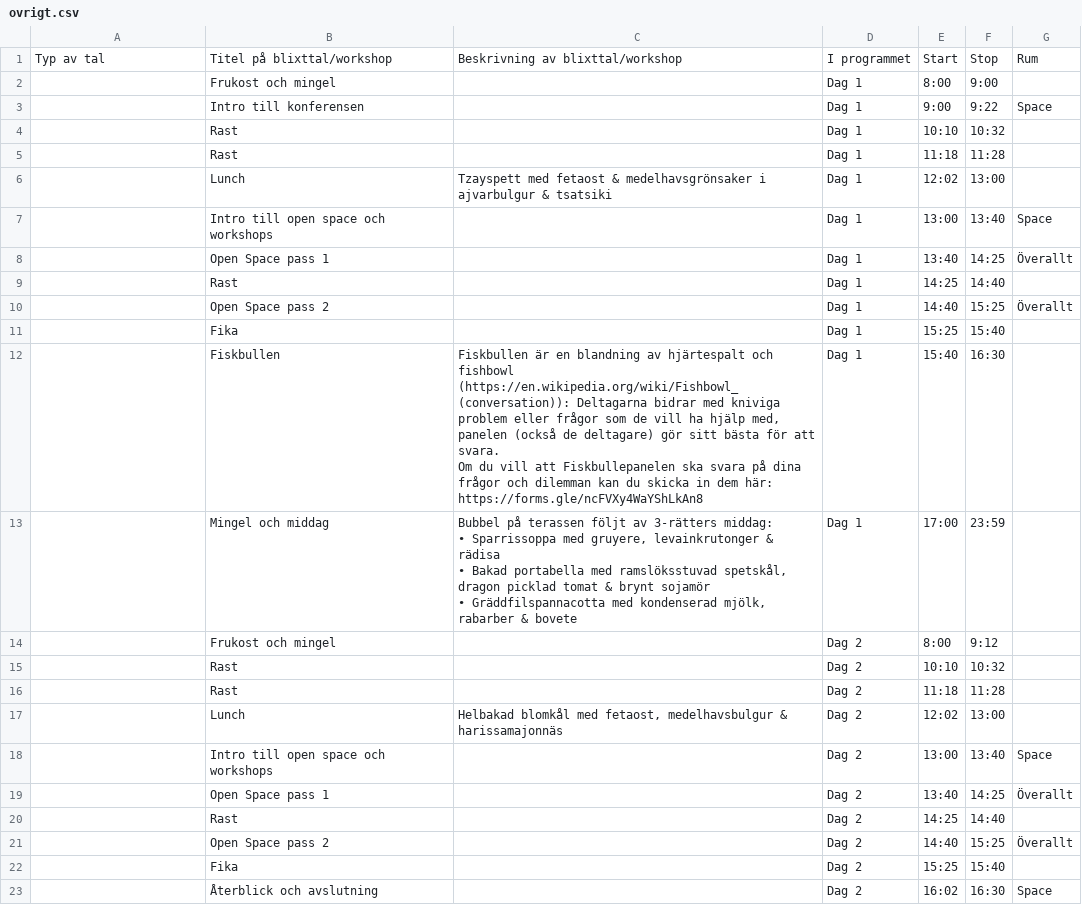
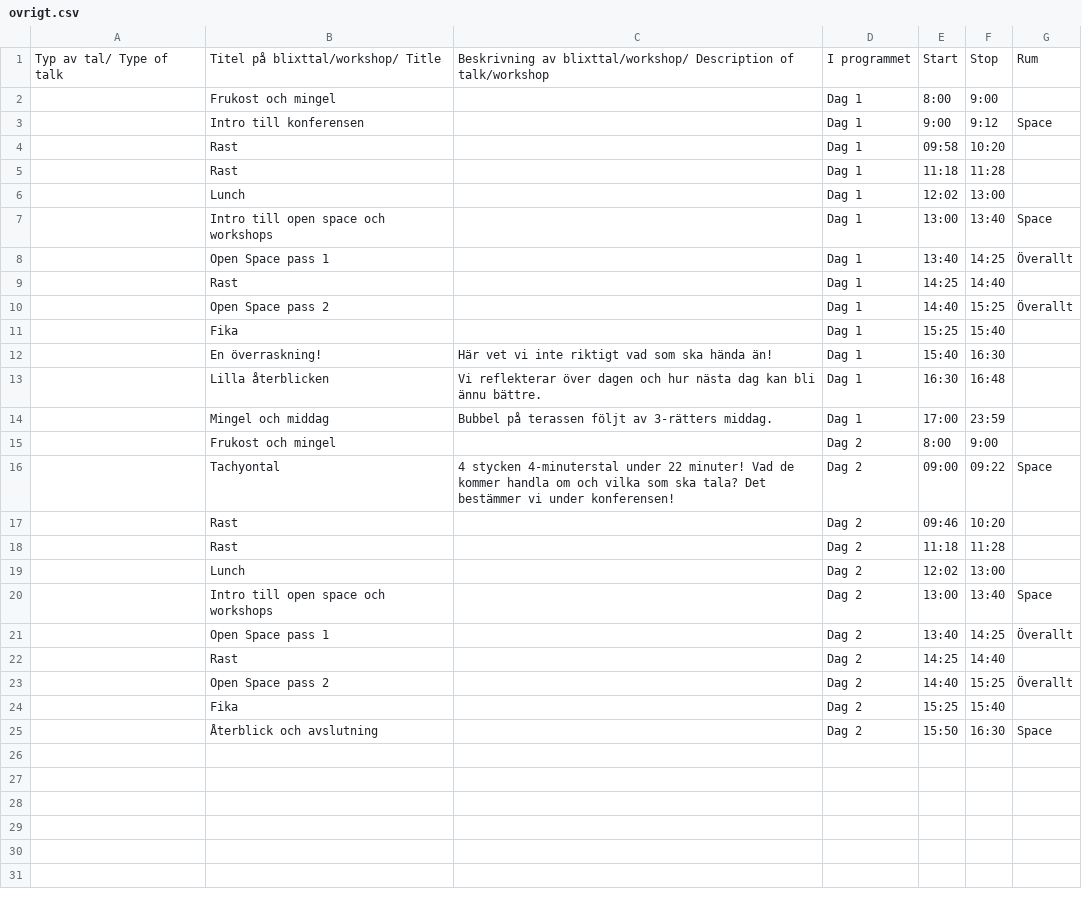
Before and after one commit to agilasverige/agilasverige.github.io, a CSV file: program/ovrigt.csv, drawn as a sheet.

Commit message:
Updating for first version of 2023 program

```diff
--- a/program/ovrigt.csv
+++ b/program/ovrigt.csv
@@ -1,7 +1,7 @@
-Typ av tal,Titel på blixttal/workshop,Beskrivning av blixttal/workshop,I programmet,Start,Stop,Rum
+Typ av tal/ Type of talk,Titel på blixttal/workshop/ Title,Beskrivning av blixttal/workshop/ Description of talk/workshop,I programmet,Start,Stop,Rum
 ,Frukost och mingel,,Dag 1,8:00, 9:00,
-,Intro till konferensen,,Dag 1,9:00,9:22,Space
-,Rast,,Dag 1,10:10,10:32,
+,Intro till konferensen,,Dag 1,9:00,9:12,Space
+,Rast,,Dag 1,09:58,10:20,
 ,Rast,,Dag 1,11:18,11:28,
-,Lunch,Tzayspett med fetaost & medelhavsgrönsaker i ajvarbulgur & tsatsiki,Dag 1,12:02,13:00,
+,Lunch,,Dag 1,12:02,13:00,
 ,Intro till open space och workshops,,Dag 1,13:00,13:40,Space
@@ -11,12 +11,10 @@ Typ av tal,Titel på blixttal/workshop,Beskrivning av blixttal/workshop,I progra
 ,Fika,,Dag 1,15:25,15:40,
-,Fiskbullen,"Fiskbullen är en blandning av hjärtespalt och fishbowl (https://en.wikipedia.org/wiki/Fishbowl_(conversation)): Deltagarna bidrar med kniviga problem eller frågor som de vill ha hjälp med, panelen (också de deltagare) gör sitt bästa för att svara.
-Om du vill att Fiskbullepanelen ska svara på dina frågor och dilemman kan du skicka in dem här: https://forms.gle/ncFVXy4WaYShLkAn8",Dag 1,15:40,16:30,
-,Mingel och middag,"Bubbel på terassen följt av 3-rätters middag:
-• Sparrissoppa med gruyere, levainkrutonger & rädisa
-• Bakad portabella med ramslöksstuvad spetskål, dragon picklad tomat & brynt sojamör
-• Gräddfilspannacotta med kondenserad mjölk, rabarber & bovete",Dag 1,17:00,23:59,
-,Frukost och mingel,,Dag 2,8:00,9:12,
-,Rast,,Dag 2,10:10,10:32,
+,En överraskning!,"Här vet vi inte riktigt vad som ska hända än!",Dag 1,15:40,16:30,
+,Lilla återblicken,"Vi reflekterar över dagen och hur nästa dag kan bli ännu bättre.",Dag 1,16:30,16:48,
+,Mingel och middag,"Bubbel på terassen följt av 3-rätters middag.",Dag 1,17:00,23:59,
+,Frukost och mingel,,Dag 2,8:00,9:00,
+,Tachyontal,"4 stycken 4-minuterstal under 22 minuter! Vad de kommer handla om och vilka som ska tala? Det bestämmer vi under konferensen!",Dag 2,09:00,09:22,Space
+,Rast,,Dag 2,09:46,10:20,
 ,Rast,,Dag 2,11:18,11:28,
-,Lunch,"Helbakad blomkål med fetaost, medelhavsbulgur & harissamajonnäs",Dag 2,12:02, 13:00,
+,Lunch,,Dag 2,12:02, 13:00,
 ,Intro till open space och workshops,,Dag 2,13:00,13:40,Space
@@ -26,2 +24,2 @@ Om du vill att Fiskbullepanelen ska svara på dina frågor och dilemman kan du s
 ,Fika,,Dag 2,15:25,15:40,
-,Återblick och avslutning,,Dag 2,16:02,16:30,Space
+,Återblick och avslutning,,Dag 2,15:50,16:30,Space
```
Also changed, not shown: 5 other files.
